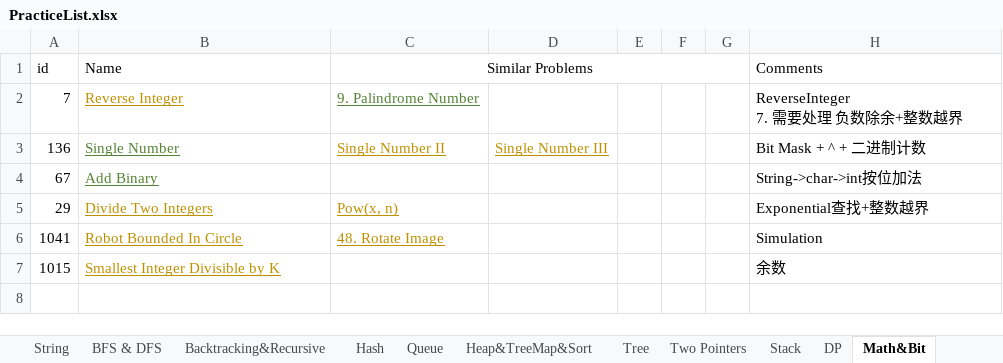
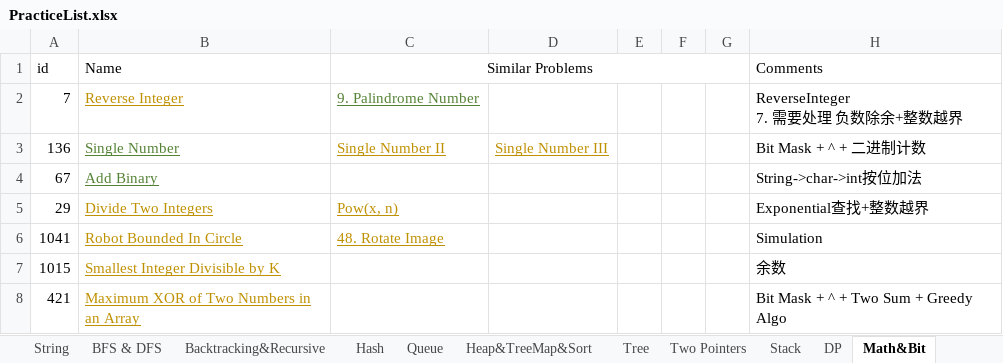
Before and after one commit to LiXieLabs/codingpractice, an Excel workbook: PracticeList.xlsx, sheet Math&Bit, drawn as a sheet; values as stored, in another font and other column widths than the file's, no borders; the diff names each change by its address in the sheet, - before the commit and + after, or states it on an @@ line.

```diff
--- a/PracticeList.xlsx (sheet Math&Bit)
+++ b/PracticeList.xlsx (sheet Math&Bit)
+row 8: 421 | Maximum XOR of Two Numbers in an Array |  |  |  |  |  | Bit Mask + ^ + Two Sum + Greedy Algo
```
Also changed, not shown: sheet All, sheet Hash, 2 other files.
